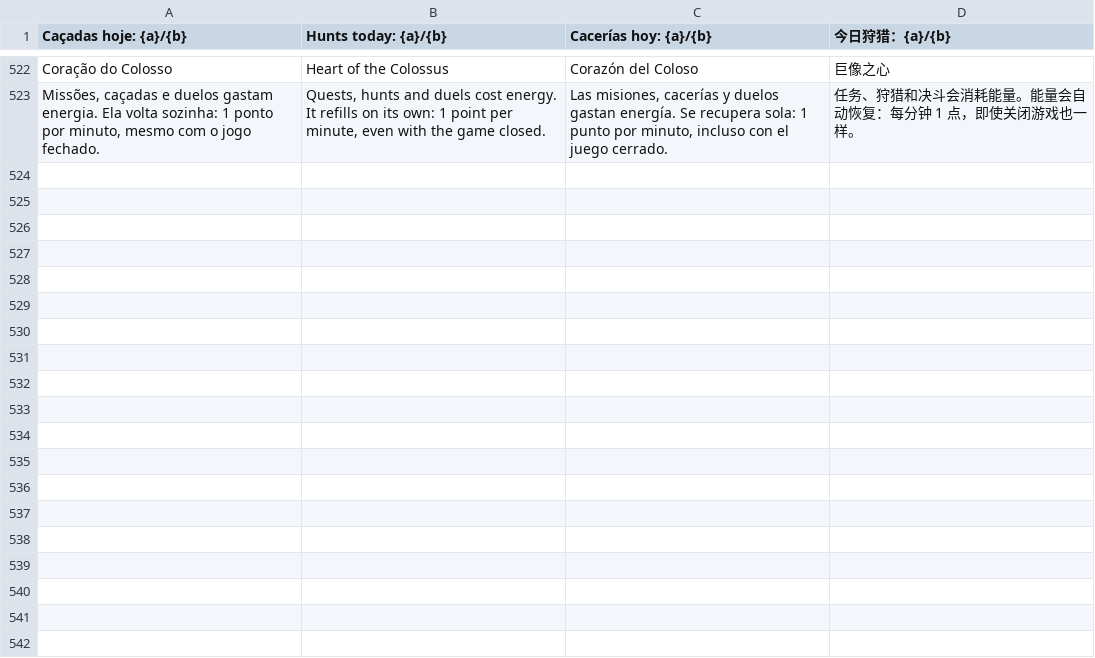
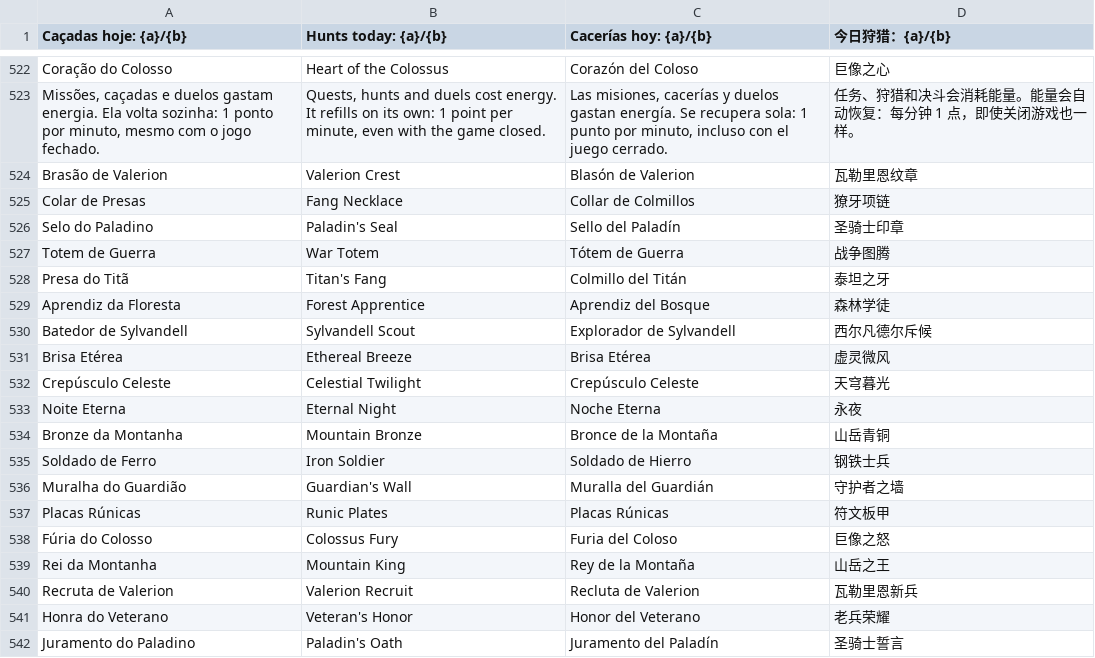
Before and after one commit to Fabferna/meu-rpg-online-html, a TSV file: scripts/i18n-tr/extra.tsv, drawn as a sheet; only a part is shown, gaps mark what is left out; the diff covers the shown part only; the diff names each change by its address in the sheet, - before the commit and + after, or states it on an @@ line.

```diff
--- a/scripts/i18n-tr/extra.tsv
+++ b/scripts/i18n-tr/extra.tsv
+row 524: Brasão de Valerion | Valerion Crest | Blasón de Valerion | 瓦勒里恩纹章
+row 525: Colar de Presas | Fang Necklace | Collar de Colmillos | 獠牙项链
+row 526: Selo do Paladino | Paladin's Seal | Sello del Paladín | 圣骑士印章
+row 527: Totem de Guerra | War Totem | Tótem de Guerra | 战争图腾
+row 528: Presa do Titã | Titan's Fang | Colmillo del Titán | 泰坦之牙
+row 529: Aprendiz da Floresta | Forest Apprentice | Aprendiz del Bosque | 森林学徒
+row 530: Batedor de Sylvandell | Sylvandell Scout | Explorador de Sylvandell | 西尔凡德尔斥候
+row 531: Brisa Etérea | Ethereal Breeze | Brisa Etérea | 虚灵微风
+row 532: Crepúsculo Celeste | Celestial Twilight | Crepúsculo Celeste | 天穹暮光
+row 533: Noite Eterna | Eternal Night | Noche Eterna | 永夜
+row 534: Bronze da Montanha | Mountain Bronze | Bronce de la Montaña | 山岳青铜
+row 535: Soldado de Ferro | Iron Soldier | Soldado de Hierro | 钢铁士兵
+row 536: Muralha do Guardião | Guardian's Wall | Muralla del Guardián | 守护者之墙
+row 537: Placas Rúnicas | Runic Plates | Placas Rúnicas | 符文板甲
+row 538: Fúria do Colosso | Colossus Fury | Furia del Coloso | 巨像之怒
+row 539: Rei da Montanha | Mountain King | Rey de la Montaña | 山岳之王
+row 540: Recruta de Valerion | Valerion Recruit | Recluta de Valerion | 瓦勒里恩新兵
+row 541: Honra do Veterano | Veteran's Honor | Honor del Veterano | 老兵荣耀
+row 542: Juramento do Paladino | Paladin's Oath | Juramento del Paladín | 圣骑士誓言
```
Also changed, not shown: 20 added rows elsewhere in this file, 5 other files.
